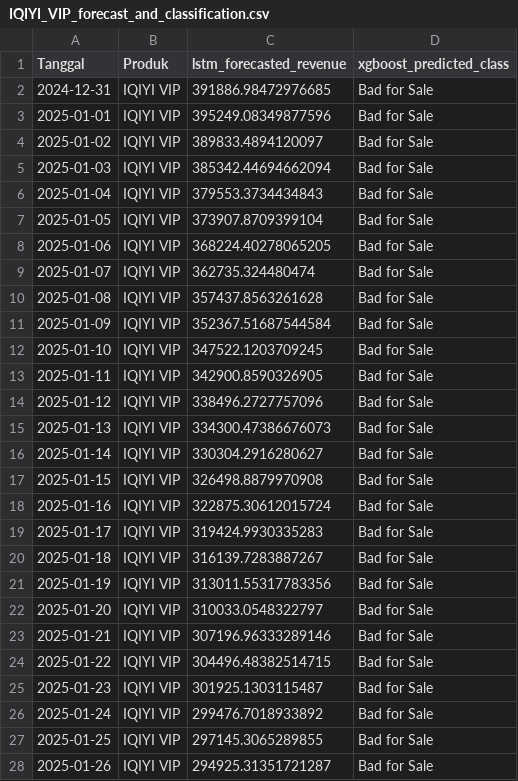
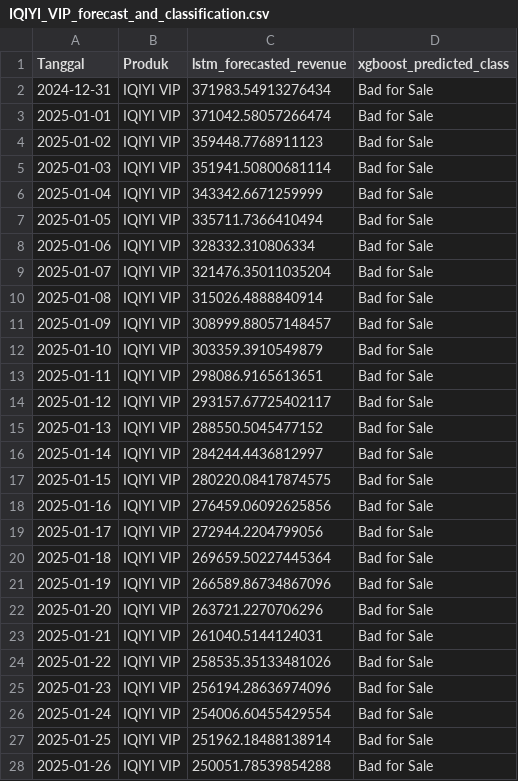
Before and after one commit to Justcallmesu/lstm, a CSV file: forecast-result/IQIYI_VIP_forecast_and_classification.csv, drawn as a sheet; only a part is shown; the diff covers the shown part only.

```diff
--- a/forecast-result/IQIYI_VIP_forecast_and_classification.csv
+++ b/forecast-result/IQIYI_VIP_forecast_and_classification.csv
@@ -1,28 +1,28 @@
 Tanggal,Produk,lstm_forecasted_revenue,xgboost_predicted_class
-2024-12-31,IQIYI VIP,391886.98472976685,Bad for Sale
-2025-01-01,IQIYI VIP,395249.08349877596,Bad for Sale
-2025-01-02,IQIYI VIP,389833.4894120097,Bad for Sale
-2025-01-03,IQIYI VIP,385342.44694662094,Bad for Sale
-2025-01-04,IQIYI VIP,379553.3734434843,Bad for Sale
-2025-01-05,IQIYI VIP,373907.8709399104,Bad for Sale
-2025-01-06,IQIYI VIP,368224.40278065205,Bad for Sale
-2025-01-07,IQIYI VIP,362735.324480474,Bad for Sale
-2025-01-08,IQIYI VIP,357437.8563261628,Bad for Sale
-2025-01-09,IQIYI VIP,352367.51687544584,Bad for Sale
-2025-01-10,IQIYI VIP,347522.1203709245,Bad for Sale
-2025-01-11,IQIYI VIP,342900.8590326905,Bad for Sale
-2025-01-12,IQIYI VIP,338496.2727757096,Bad for Sale
-2025-01-13,IQIYI VIP,334300.47386676073,Bad for Sale
-2025-01-14,IQIYI VIP,330304.2916280627,Bad for Sale
-2025-01-15,IQIYI VIP,326498.8879970908,Bad for Sale
-2025-01-16,IQIYI VIP,322875.30612015724,Bad for Sale
-2025-01-17,IQIYI VIP,319424.9930335283,Bad for Sale
-2025-01-18,IQIYI VIP,316139.7283887267,Bad for Sale
-2025-01-19,IQIYI VIP,313011.55317783356,Bad for Sale
-2025-01-20,IQIYI VIP,310033.0548322797,Bad for Sale
-2025-01-21,IQIYI VIP,307196.96333289146,Bad for Sale
-2025-01-22,IQIYI VIP,304496.48382514715,Bad for Sale
-2025-01-23,IQIYI VIP,301925.1303115487,Bad for Sale
-2025-01-24,IQIYI VIP,299476.7018933892,Bad for Sale
-2025-01-25,IQIYI VIP,297145.3065289855,Bad for Sale
-2025-01-26,IQIYI VIP,294925.31351721287,Bad for Sale
+2024-12-31,IQIYI VIP,371983.54913276434,Bad for Sale
+2025-01-01,IQIYI VIP,371042.58057266474,Bad for Sale
+2025-01-02,IQIYI VIP,359448.7768911123,Bad for Sale
+2025-01-03,IQIYI VIP,351941.50800681114,Bad for Sale
+2025-01-04,IQIYI VIP,343342.6671259999,Bad for Sale
+2025-01-05,IQIYI VIP,335711.7366410494,Bad for Sale
+2025-01-06,IQIYI VIP,328332.310806334,Bad for Sale
+2025-01-07,IQIYI VIP,321476.35011035204,Bad for Sale
+2025-01-08,IQIYI VIP,315026.4888840914,Bad for Sale
+2025-01-09,IQIYI VIP,308999.88057148457,Bad for Sale
+2025-01-10,IQIYI VIP,303359.3910549879,Bad for Sale
+2025-01-11,IQIYI VIP,298086.9165613651,Bad for Sale
+2025-01-12,IQIYI VIP,293157.67725402117,Bad for Sale
+2025-01-13,IQIYI VIP,288550.5045477152,Bad for Sale
+2025-01-14,IQIYI VIP,284244.4436812997,Bad for Sale
+2025-01-15,IQIYI VIP,280220.08417874575,Bad for Sale
+2025-01-16,IQIYI VIP,276459.06092625856,Bad for Sale
+2025-01-17,IQIYI VIP,272944.2204799056,Bad for Sale
+2025-01-18,IQIYI VIP,269659.50227445364,Bad for Sale
+2025-01-19,IQIYI VIP,266589.86734867096,Bad for Sale
+2025-01-20,IQIYI VIP,263721.2270706296,Bad for Sale
+2025-01-21,IQIYI VIP,261040.5144124031,Bad for Sale
+2025-01-22,IQIYI VIP,258535.35133481026,Bad for Sale
+2025-01-23,IQIYI VIP,256194.28636974096,Bad for Sale
+2025-01-24,IQIYI VIP,254006.60455429554,Bad for Sale
+2025-01-25,IQIYI VIP,251962.18488138914,Bad for Sale
+2025-01-26,IQIYI VIP,250051.78539854288,Bad for Sale
```
Also changed, not shown: 3 edited cells elsewhere in this file, forecast-result/VIU_Premium_forecast_and_classification.csv, forecast-result/WeTV_VIP_forecast_and_classification.csv, 17 other files.
